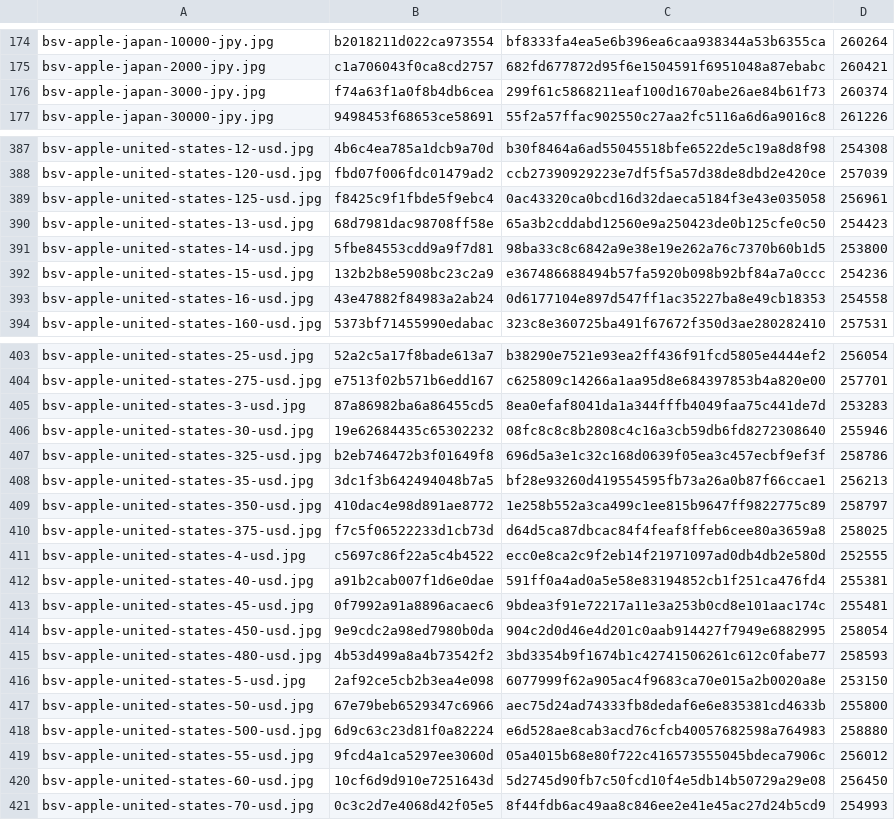
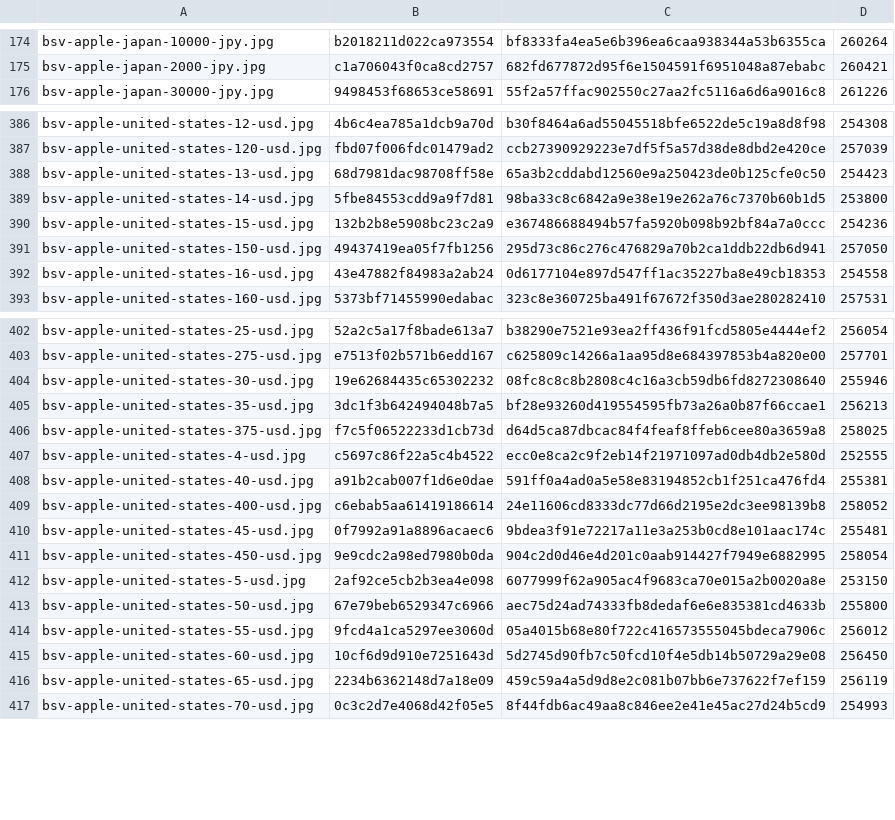
Before and after one commit to Rudwwe412/123, a TSV file: bsv-images-ym/bsv-covers-v1.tsv, drawn as a sheet; only a part is shown, gaps mark what is left out; the diff covers the shown part only.

Commit message:
add BSV gift-card covers (8360 files)

```diff
--- a/bsv-images-ym/bsv-covers-v1.tsv
+++ b/bsv-images-ym/bsv-covers-v1.tsv
@@ -175,3 +175,2 @@ bsv-apple-japan-10000-jpy.jpg	b2018211d022ca973554	bf8333fa4ea5e6b396ea6caa93834
 bsv-apple-japan-2000-jpy.jpg	c1a706043f0ca8cd2757	682fd677872d95f6e1504591f6951048a87ebabc	260421
-bsv-apple-japan-3000-jpy.jpg	f74a63f1a0f8b4db6cea	299f61c5868211eaf100d1670abe26ae84b61f73	260374
 bsv-apple-japan-30000-jpy.jpg	9498453f68653ce58691	55f2a57ffac902550c27aa2fc5116a6d6a9016c8	261226
@@ -388,3 +387,2 @@ bsv-apple-united-states-12-usd.jpg	4b6c4ea785a1dcb9a70d	b30f8464a6ad55045518bfe6
 bsv-apple-united-states-120-usd.jpg	fbd07f006fdc01479ad2	ccb27390929223e7df5f5a57d38de8dbd2e420ce	257039
-bsv-apple-united-states-125-usd.jpg	f8425c9f1fbde5f9ebc4	0ac43320ca0bcd16d32daeca5184f3e43e035058	256961
 bsv-apple-united-states-13-usd.jpg	68d7981dac98708ff58e	65a3b2cddabd12560e9a250423de0b125cfe0c50	254423
@@ -392,2 +390,3 @@ bsv-apple-united-states-14-usd.jpg	5fbe84553cdd9a9f7d81	98ba33c8c6842a9e38e19e26
 bsv-apple-united-states-15-usd.jpg	132b2b8e5908bc23c2a9	e367486688494b57fa5920b098b92bf84a7a0ccc	254236
+bsv-apple-united-states-150-usd.jpg	49437419ea05f7fb1256	295d73c86c276c476829a70b2ca1ddb22db6d941	257050
 bsv-apple-united-states-16-usd.jpg	43e47882f84983a2ab24	0d6177104e897d547ff1ac35227ba8e49cb18353	254558
@@ -404,7 +403,4 @@ bsv-apple-united-states-25-usd.jpg	52a2c5a17f8bade613a7	b38290e7521e93ea2ff436f9
 bsv-apple-united-states-275-usd.jpg	e7513f02b571b6edd167	c625809c14266a1aa95d8e684397853b4a820e00	257701
-bsv-apple-united-states-3-usd.jpg	87a86982ba6a86455cd5	8ea0efaf8041da1a344fffb4049faa75c441de7d	253283
 bsv-apple-united-states-30-usd.jpg	19e62684435c65302232	08fc8c8c8b2808c4c16a3cb59db6fd8272308640	255946
-bsv-apple-united-states-325-usd.jpg	b2eb746472b3f01649f8	696d5a3e1c32c168d0639f05ea3c457ecbf9ef3f	258786
 bsv-apple-united-states-35-usd.jpg	3dc1f3b642494048b7a5	bf28e93260d419554595fb73a26a0b87f66ccae1	256213
-bsv-apple-united-states-350-usd.jpg	410dac4e98d891ae8772	1e258b552a3ca499c1ee815b9647ff9822775c89	258797
 bsv-apple-united-states-375-usd.jpg	f7c5f06522233d1cb73d	d64d5ca87dbcac84f4feaf8ffeb6cee80a3659a8	258025
@@ -412,10 +408,10 @@ bsv-apple-united-states-4-usd.jpg	c5697c86f22a5c4b4522	ecc0e8ca2c9f2eb14f2197109
 bsv-apple-united-states-40-usd.jpg	a91b2cab007f1d6e0dae	591ff0a4ad0a5e58e83194852cb1f251ca476fd4	255381
+bsv-apple-united-states-400-usd.jpg	c6ebab5aa61419186614	24e11606cd8333dc77d66d2195e2dc3ee98139b8	258052
 bsv-apple-united-states-45-usd.jpg	0f7992a91a8896acaec6	9bdea3f91e72217a11e3a253b0cd8e101aac174c	255481
 bsv-apple-united-states-450-usd.jpg	9e9cdc2a98ed7980b0da	904c2d0d46e4d201c0aab914427f7949e6882995	258054
-bsv-apple-united-states-480-usd.jpg	4b53d499a8a4b73542f2	3bd3354b9f1674b1c42741506261c612c0fabe77	258593
 bsv-apple-united-states-5-usd.jpg	2af92ce5cb2b3ea4e098	6077999f62a905ac4f9683ca70e015a2b0020a8e	253150
 bsv-apple-united-states-50-usd.jpg	67e79beb6529347c6966	aec75d24ad74333fb8dedaf6e6e835381cd4633b	255800
-bsv-apple-united-states-500-usd.jpg	6d9c63c23d81f0a82224	e6d528ae8cab3acd76cfcb40057682598a764983	258880
 bsv-apple-united-states-55-usd.jpg	9fcd4a1ca5297ee3060d	05a4015b68e80f722c416573555045bdeca7906c	256012
 bsv-apple-united-states-60-usd.jpg	10cf6d9d910e7251643d	5d2745d90fb7c50fcd10f4e5db14b50729a29e08	256450
+bsv-apple-united-states-65-usd.jpg	2234b6362148d7a18e09	459c59a4a5d9d8e2c081b07bb6e737622f7ef159	256119
 bsv-apple-united-states-70-usd.jpg	0c3c2d7e4068d42f05e5	8f44fdb6ac49aa8c846ee2e41e45ac27d24b5cd9	254993
```
Also changed, not shown: 7 added rows and 13 removed rows elsewhere in this file, 30 other files.
